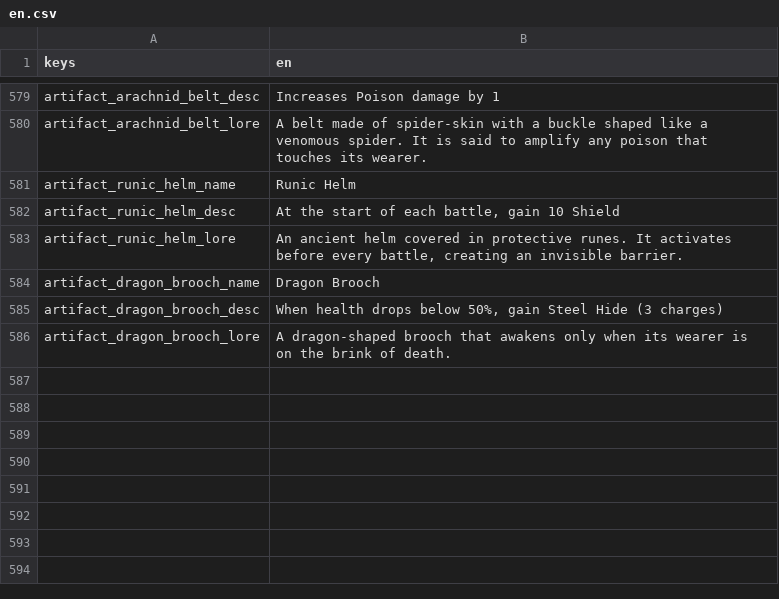
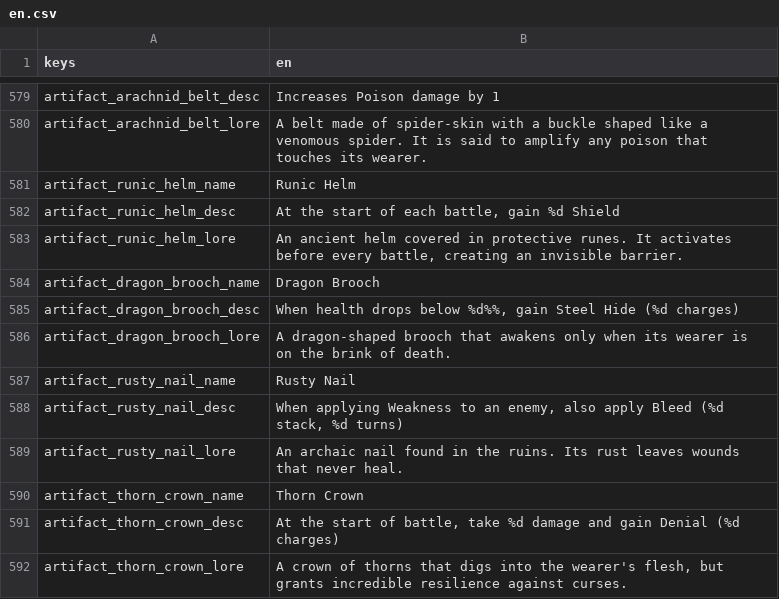
Before and after one commit to Bineev/crawler26, a CSV file: localization/en.csv, drawn as a sheet; only a part is shown, gaps mark what is left out; the diff names each change by its address in the sheet, - before the commit and + after, or states it on an @@ line.

```diff
--- a/localization/en.csv
+++ b/localization/en.csv
-B582 (en): At the start of each battle, gain 10 Shield
+B582 (en): At the start of each battle, gain %d Shield
-B585 (en): …drops below 50%, gain Steel Hide (3 charges)
+B585 (en): …drops below %d%%, gain Steel Hide (%d charges)
+row 587: artifact_rusty_nail_name | Rusty Nail
+row 588: artifact_rusty_nail_desc | When applying Weakness to an enemy, also apply Bleed (%d stack, %d turns)
+row 589: artifact_rusty_nail_lore | An archaic nail found in the ruins. Its rust leaves wounds that never heal.
+row 590: artifact_thorn_crown_name | Thorn Crown
+row 591: artifact_thorn_crown_desc | At the start of battle, take %d damage and gain Denial (%d charges)
+row 592: artifact_thorn_crown_lore | A crown of thorns that digs into the wearer's flesh, but grants incredible resilience against curses.
```
Also changed, not shown: localization/ru.csv, 11 other files.
